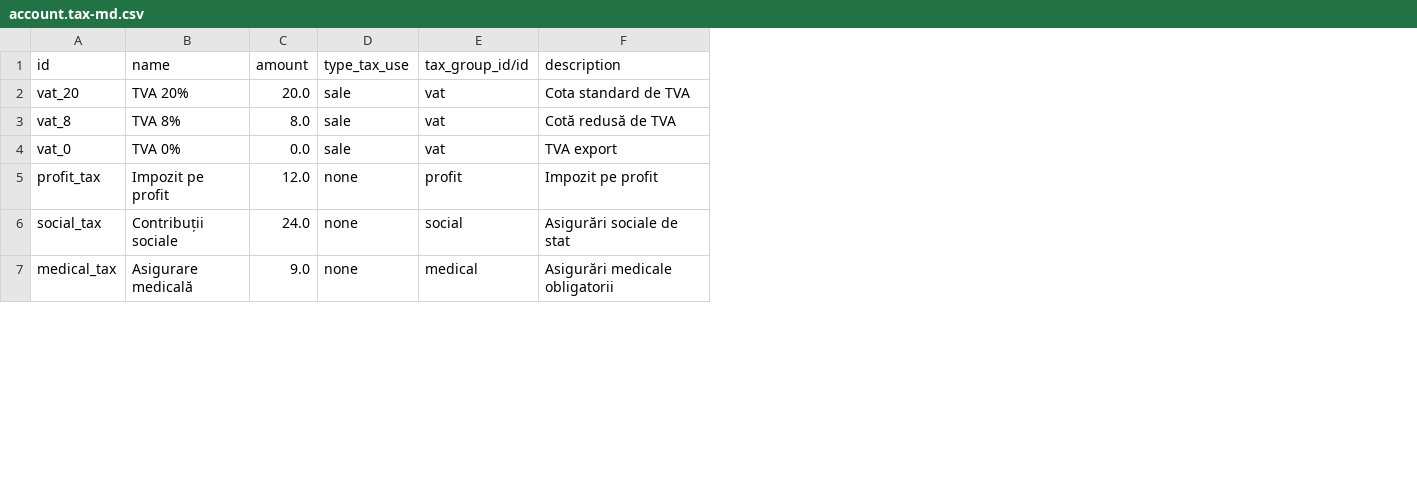
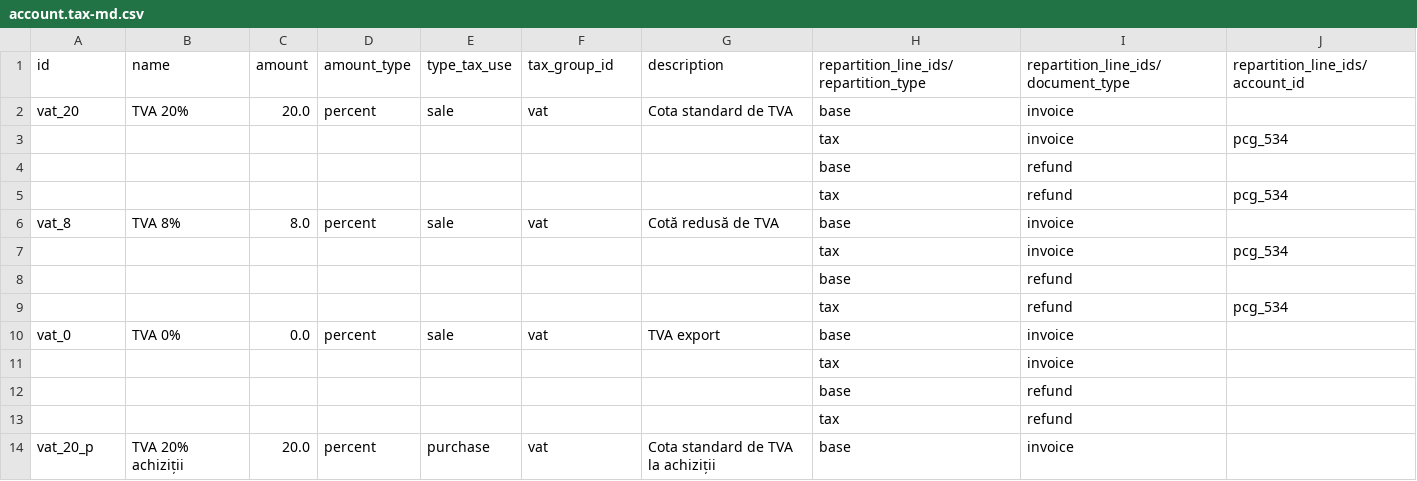
Before and after one commit to dhongu/l10n-moldova, a CSV file: l10n_md/data/template/account.tax-md.csv, drawn as a sheet; only a part is shown; addresses are those after the commit; the diff covers the shown part only; the diff names each change by its address in the sheet, - before the commit and + after, or states it on an @@ line.

```diff
--- a/l10n_md/data/template/account.tax-md.csv
+++ b/l10n_md/data/template/account.tax-md.csv
+column D (amount_type), row 2: percent; row 6: percent; row 10: percent
+column H, rows 1-2: repartition_line_ids/repartition_type | base; row 6: base; rows 10-13: base | tax | base | tax
+column I, rows 1-2: repartition_line_ids/document_type | invoice; row 6: invoice; rows 10-13: invoice | invoice | refund | refund
+column J (repartition_line_ids/account_id), empty
-F1: tax_group_id/id
+F1: tax_group_id
+row 3:  |  |  |  |  |  |  | tax | invoice | pcg_534
+row 4:  |  |  |  |  |  |  | base | refund
+row 5:  |  |  |  |  |  |  | tax | refund | pcg_534
+row 7:  |  |  |  |  |  |  | tax | invoice | pcg_534
+row 8:  |  |  |  |  |  |  | base | refund
+row 9:  |  |  |  |  |  |  | tax | refund | pcg_534
-A11 (id): profit_tax
+A11 (id): (empty)
-B11 (name): Impozit pe profit
+B11 (name): (empty)
-C11 (amount): 12.0
+C11 (amount): (empty)
-E11:E13 (type_tax_use): none
+E11:E13 (type_tax_use): (empty)
-F11 (tax_group_id): profit
+F11 (tax_group_id): (empty)
-G11 (description): Impozit pe profit
+G11 (description): (empty)
-A12 (id): social_tax
+A12 (id): (empty)
-B12 (name): Contribuții sociale
+B12 (name): (empty)
-C12 (amount): 24.0
+C12 (amount): (empty)
-F12 (tax_group_id): social
+F12 (tax_group_id): (empty)
-G12 (description): Asigurări sociale de stat
+G12 (description): (empty)
-A13 (id): medical_tax
+A13 (id): (empty)
-B13 (name): Asigurare medicală
+B13 (name): (empty)
-C13 (amount): 9.0
+C13 (amount): (empty)
-F13 (tax_group_id): medical
+F13 (tax_group_id): (empty)
-G13 (description): Asigurări medicale obligatorii
+G13 (description): (empty)
+row 14: vat_20_p | TVA 20% achiziții | 20.0 | percent | purchase | vat | Cota standard de TVA la achiziții | base | invoice
```
Also changed, not shown: 10 added rows and 6 edited cells elsewhere in this file, 4 other files.
